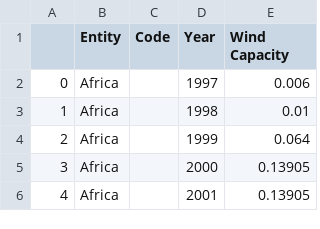
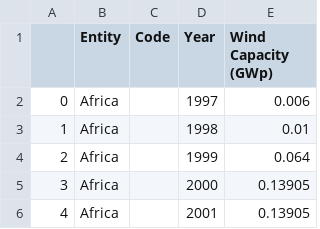
Before and after one commit to sansisimon/renewable-energy-project, a CSV file: data/usable/territorial_wind_cumulative_capacity.csv, drawn as a sheet; only a part is shown.

```diff
--- a/data/usable/territorial_wind_cumulative_capacity.csv
+++ b/data/usable/territorial_wind_cumulative_capacity.csv
@@ -1,2 +1,2 @@
-,Entity,Code,Year,Wind Capacity
+,Entity,Code,Year,Wind Capacity (GWp)
 0,Africa,,1997,0.006
```
Also changed, not shown: 3 other files.
